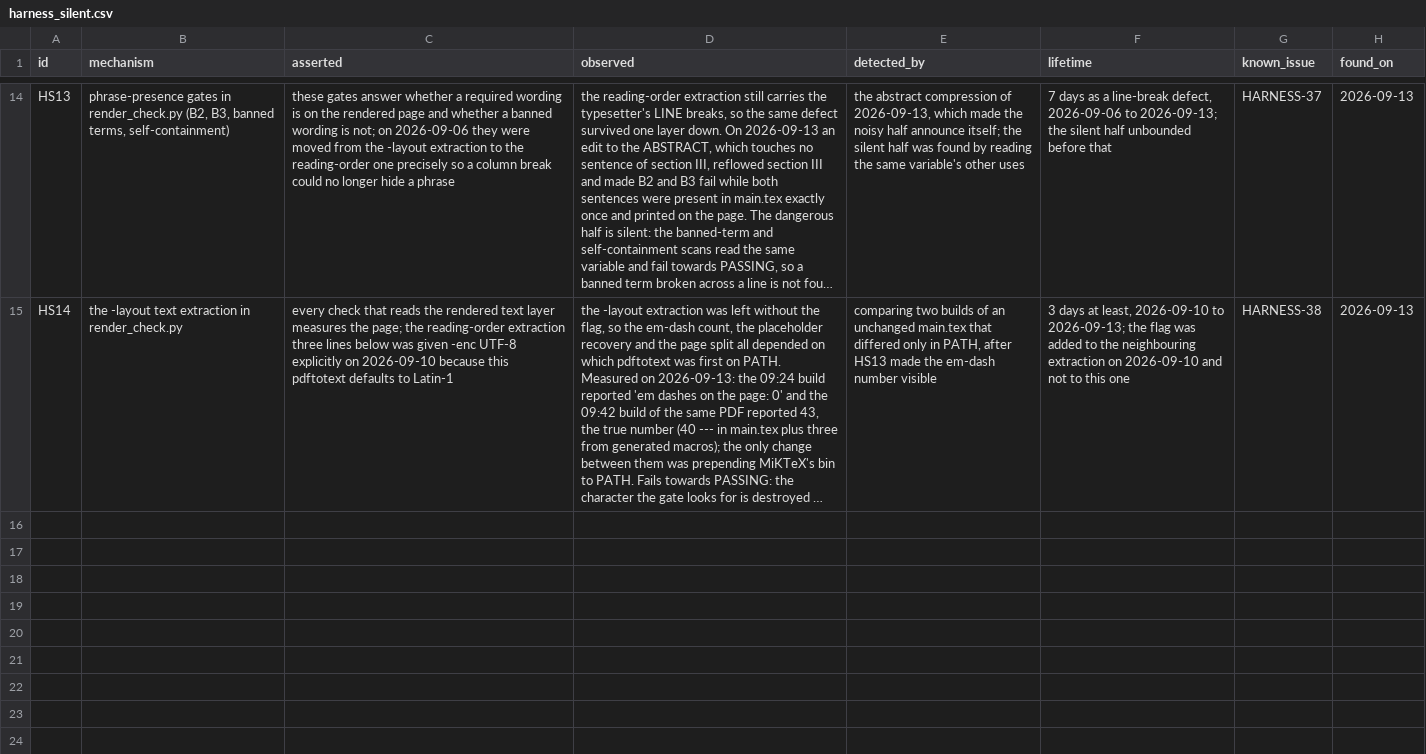
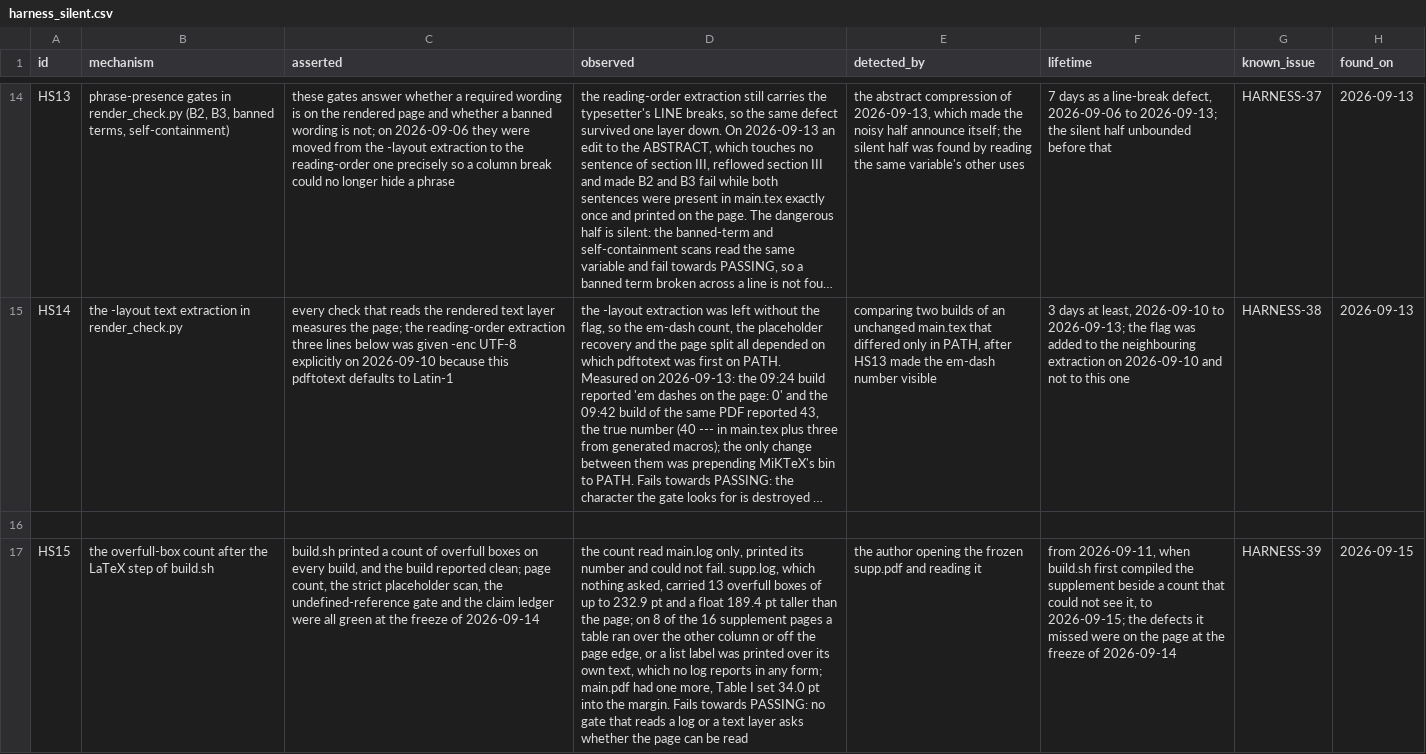
Before and after one commit to lamquocdat01/aap-tim-release, a CSV file: 01_Measurement/analysis/harness_silent.csv, drawn as a sheet; only a part is shown, gaps mark what is left out; long unchanged cells end in …; the diff names each change by its address in the sheet, - before the commit and + after, or states it on an @@ line.

```diff
--- a/01_Measurement/analysis/harness_silent.csv
+++ b/01_Measurement/analysis/harness_silent.csv
+row 16: (empty)
+row 17: HS15 | the overfull-box count after the LaTeX step of build.sh | build.sh printed a count of overfull boxes on every build, and the build reported clean; page count, the strict placeholder scan, the undefined-reference gate and the claim ledger were all green at the freeze of 2026-09-14 | the count read main.log only, printed its number and could not fail. supp.log, which nothing asked, carried 13 overfull boxes of up to 232.9 pt and a float 189.4 pt taller than the page; on 8 of the 16 supplement pages a table ran over the other column or off the page edge, or a list label was printed over its own text, which no log reports in any form; main.pdf had one more, Table I set 34.0 pt into the margin. Fails towards PASSING: no gate that reads a log or a text layer asks whether the page can be read | the author opening the frozen supp.pdf and reading it | from 2026-09-11, when build.sh first compiled the supplement beside a count that could not see it, to 2026-09-15; the defects it missed were on the page at the freeze of 2026-09-14 | HARNESS-39 | 2026-09-15
```
Also changed, not shown: 5 other files.
